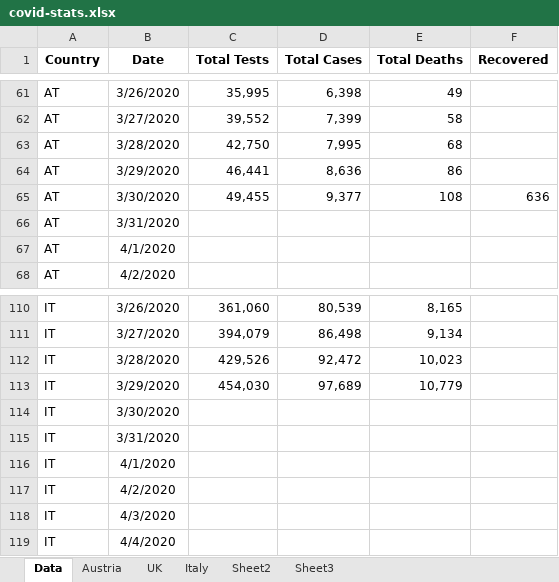
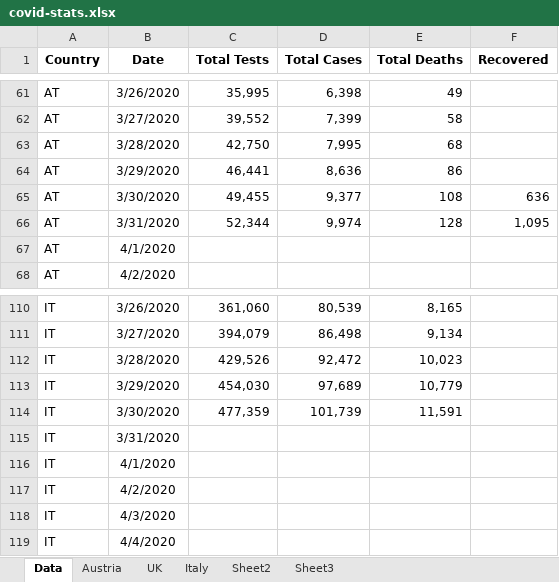
Before and after one commit to revisionist/covid-19, an Excel workbook: data/covid-stats.xlsx, sheet Data, drawn as a sheet; only a part is shown, gaps mark what is left out; values as stored, in another font and other column widths than the file's, no borders; the diff names each change by its address in the sheet, - before the commit and + after, or states it on an @@ line.

Commit message:
Data update

```diff
--- a/data/covid-stats.xlsx (sheet Data)
+++ b/data/covid-stats.xlsx (sheet Data)
-C66 (Total Tests): (empty)
+C66 (Total Tests): 52,344
-D66 (Total Cases): (empty)
+D66 (Total Cases): 9,974
-E66 (Total Deaths): (empty)
+E66 (Total Deaths): 128
-F66 (Recovered): (empty)
+F66 (Recovered): 1,095
-C114 (Total Tests): (empty)
+C114 (Total Tests): 477,359
-D114 (Total Cases): (empty)
+D114 (Total Cases): 101,739
-E114 (Total Deaths): (empty)
+E114 (Total Deaths): 11,591
```
Also changed, not shown: sheet Austria, sheet Italy, charts or pictures.
